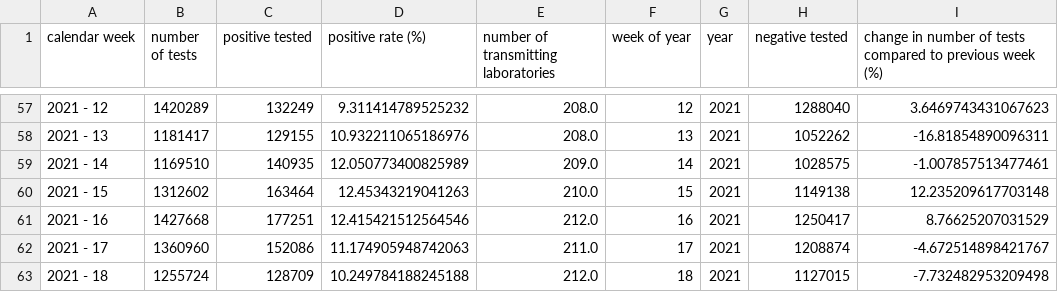
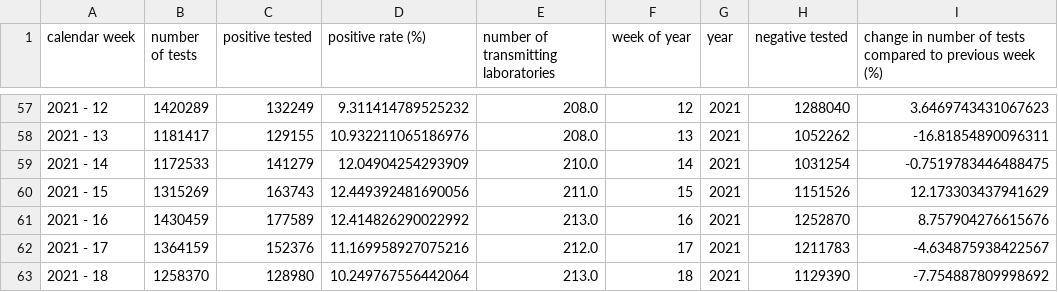
Before and after one commit to danielhaake/covid19-monitor-germany, a CSV file: data/number_of_tests_germany.csv, drawn as a sheet; only a part is shown, gaps mark what is left out; the diff covers the shown part only.

```diff
--- a/data/number_of_tests_germany.csv
+++ b/data/number_of_tests_germany.csv
@@ -58,6 +58,6 @@ calendar week,number of tests,positive tested,positive rate (%),number of transm
 2021 - 13,1181417,129155,10.932211065186976,208.0,13,2021,1052262,-16.81854890096311
-2021 - 14,1169510,140935,12.050773400825989,209.0,14,2021,1028575,-1.007857513477461
-2021 - 15,1312602,163464,12.45343219041263,210.0,15,2021,1149138,12.235209617703148
-2021 - 16,1427668,177251,12.415421512564546,212.0,16,2021,1250417,8.76625207031529
-2021 - 17,1360960,152086,11.174905948742063,211.0,17,2021,1208874,-4.672514898421767
-2021 - 18,1255724,128709,10.249784188245188,212.0,18,2021,1127015,-7.732482953209498
+2021 - 14,1172533,141279,12.04904254293909,210.0,14,2021,1031254,-0.7519783446488475
+2021 - 15,1315269,163743,12.449392481690056,211.0,15,2021,1151526,12.173303437941629
+2021 - 16,1430459,177589,12.414826290022992,213.0,16,2021,1252870,8.757904276615676
+2021 - 17,1364159,152376,11.169958927075216,212.0,17,2021,1211783,-4.634875938422567
+2021 - 18,1258370,128980,10.249767556442064,213.0,18,2021,1129390,-7.754887809998692
```
Also changed, not shown: 3 added rows and 42 edited cells elsewhere in this file, data/cases_attributed_to_an_outbreak.csv, data/clinical_aspects.csv, 4 other files.
